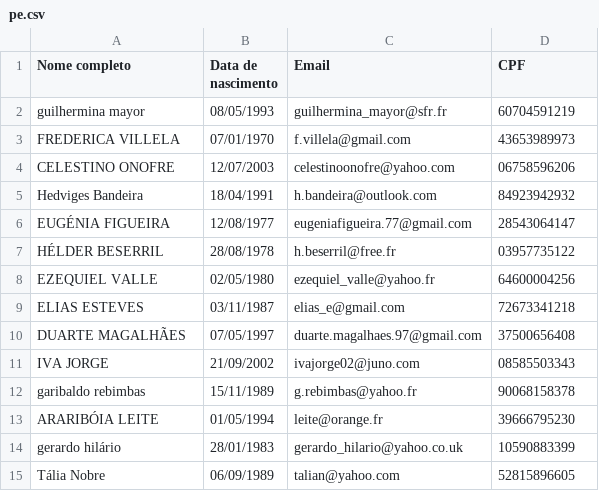
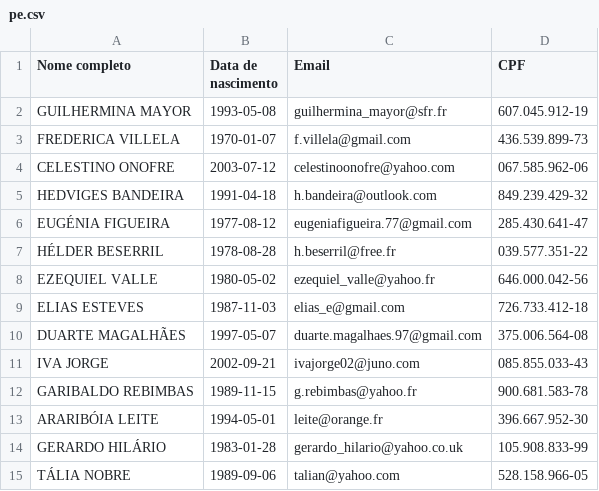
Before and after one commit to thisouzadev/-java-bootcamp-licao-14-desafio-conversor-csv, a CSV file: saidas/pe.csv, drawn as a sheet.

```diff
--- a/saidas/pe.csv
+++ b/saidas/pe.csv
@@ -1,15 +1,15 @@
 Nome completo,Data de nascimento,Email,CPF
-guilhermina mayor,08/05/1993,guilhermina_mayor@sfr.fr,60704591219
-FREDERICA VILLELA,07/01/1970,f.villela@gmail.com,43653989973
-CELESTINO ONOFRE,12/07/2003,celestinoonofre@yahoo.com,06758596206
-Hedviges Bandeira,18/04/1991,h.bandeira@outlook.com,84923942932
-EUGÉNIA FIGUEIRA,12/08/1977,eugeniafigueira.77@gmail.com,28543064147
-HÉLDER BESERRIL,28/08/1978,h.beserril@free.fr,03957735122
-EZEQUIEL VALLE,02/05/1980,ezequiel_valle@yahoo.fr,64600004256
-ELIAS ESTEVES,03/11/1987,elias_e@gmail.com,72673341218
-DUARTE MAGALHÃES,07/05/1997,duarte.magalhaes.97@gmail.com,37500656408
-IVA JORGE,21/09/2002,ivajorge02@juno.com,08585503343
-garibaldo rebimbas,15/11/1989,g.rebimbas@yahoo.fr,90068158378
-ARARIBÓIA LEITE,01/05/1994,leite@orange.fr,39666795230
-gerardo hilário,28/01/1983,gerardo_hilario@yahoo.co.uk,10590883399
-Tália Nobre,06/09/1989,talian@yahoo.com,52815896605
+GUILHERMINA MAYOR,1993-05-08,guilhermina_mayor@sfr.fr,607.045.912-19
+FREDERICA VILLELA,1970-01-07,f.villela@gmail.com,436.539.899-73
+CELESTINO ONOFRE,2003-07-12,celestinoonofre@yahoo.com,067.585.962-06
+HEDVIGES BANDEIRA,1991-04-18,h.bandeira@outlook.com,849.239.429-32
+EUGÉNIA FIGUEIRA,1977-08-12,eugeniafigueira.77@gmail.com,285.430.641-47
+HÉLDER BESERRIL,1978-08-28,h.beserril@free.fr,039.577.351-22
+EZEQUIEL VALLE,1980-05-02,ezequiel_valle@yahoo.fr,646.000.042-56
+ELIAS ESTEVES,1987-11-03,elias_e@gmail.com,726.733.412-18
+DUARTE MAGALHÃES,1997-05-07,duarte.magalhaes.97@gmail.com,375.006.564-08
+IVA JORGE,2002-09-21,ivajorge02@juno.com,085.855.033-43
+GARIBALDO REBIMBAS,1989-11-15,g.rebimbas@yahoo.fr,900.681.583-78
+ARARIBÓIA LEITE,1994-05-01,leite@orange.fr,396.667.952-30
+GERARDO HILÁRIO,1983-01-28,gerardo_hilario@yahoo.co.uk,105.908.833-99
+TÁLIA NOBRE,1989-09-06,talian@yahoo.com,528.158.966-05
```
Also changed, not shown: saidas/am.csv, saidas/ba.csv, 4 other files.
